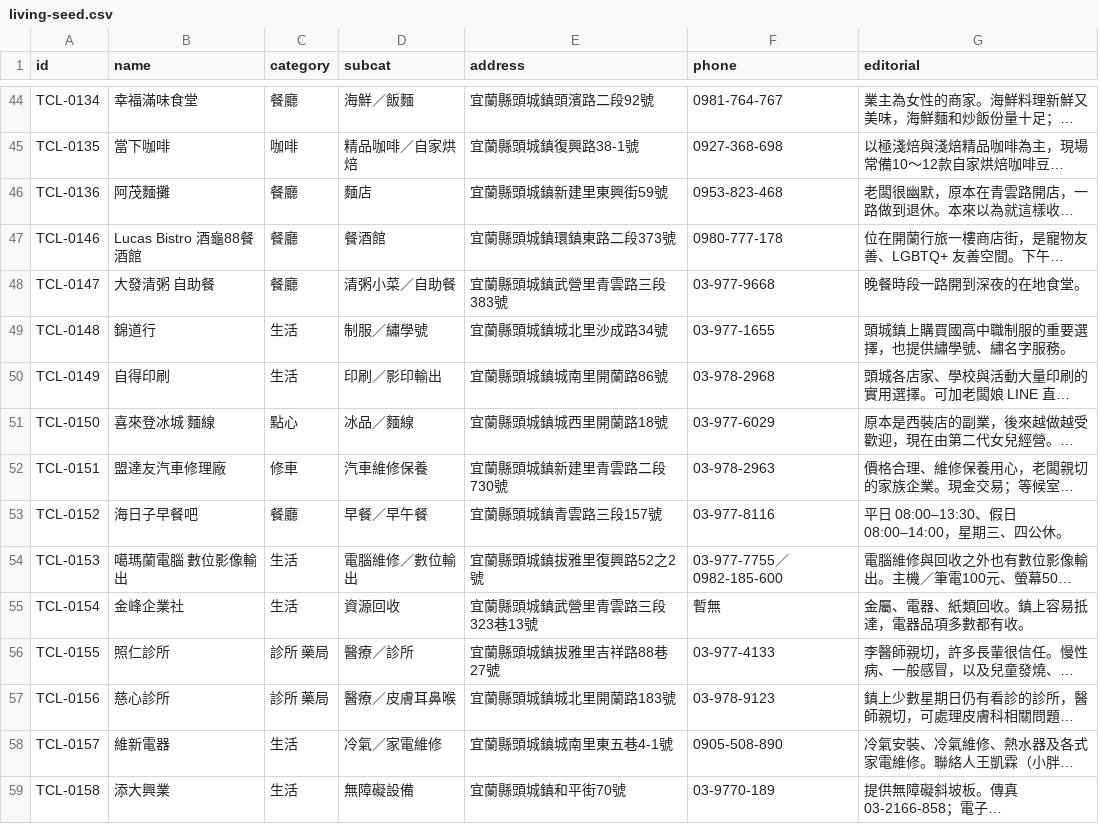
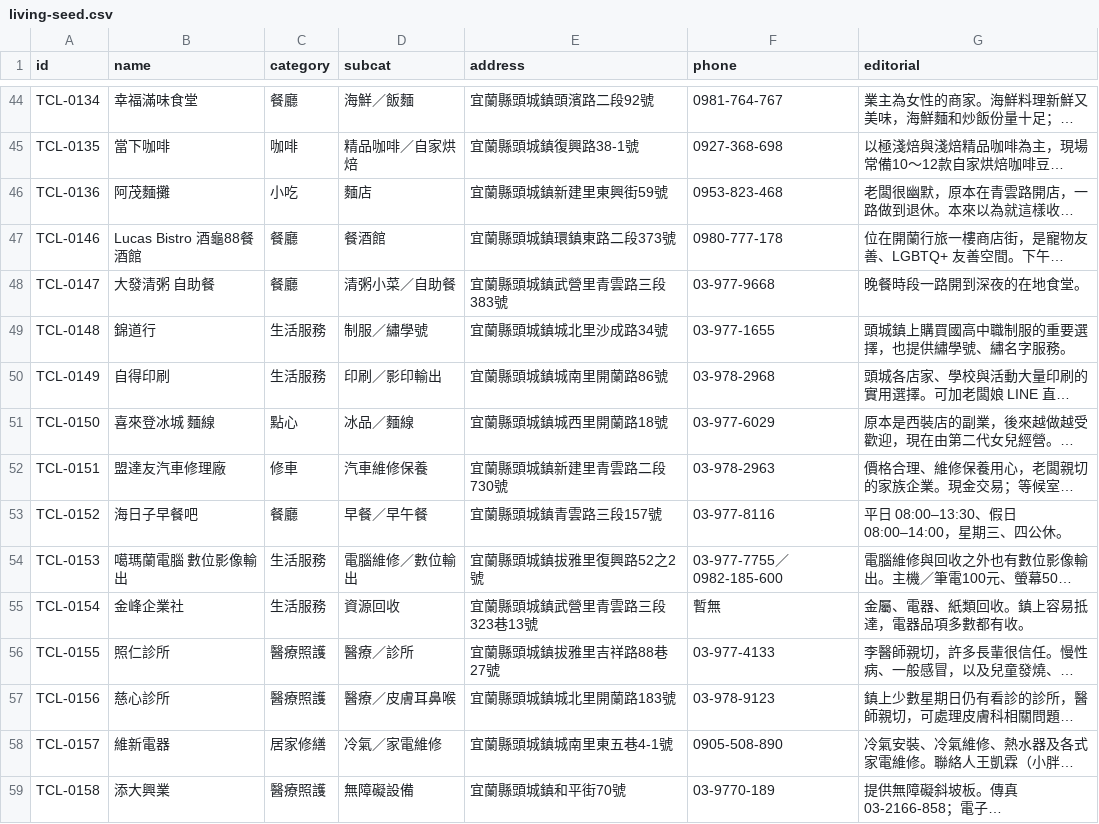
Before and after one commit to bigmax-source/toucheng-living, a CSV file: living-seed.csv, drawn as a sheet; only a part is shown, gaps mark what is left out; long unchanged cells end in …; the diff covers the shown part only; the diff names each change by its address in the sheet, - before the commit and + after, or states it on an @@ line.

```diff
--- a/living-seed.csv
+++ b/living-seed.csv
-C46 (category): 餐廳
+C46 (category): 小吃
-C49:C50 (category): 生活
+C49:C50 (category): 生活服務
-C54:C55 (category): 生活
+C54:C55 (category): 生活服務
-C56:C57 (category): 診所 藥局
+C56:C57 (category): 醫療照護
-C58 (category): 生活
+C58 (category): 居家修繕
-C59 (category): 生活
+C59 (category): 醫療照護
```
Also changed, not shown: 6 added rows and 12 edited cells elsewhere in this file, 6 other files.
